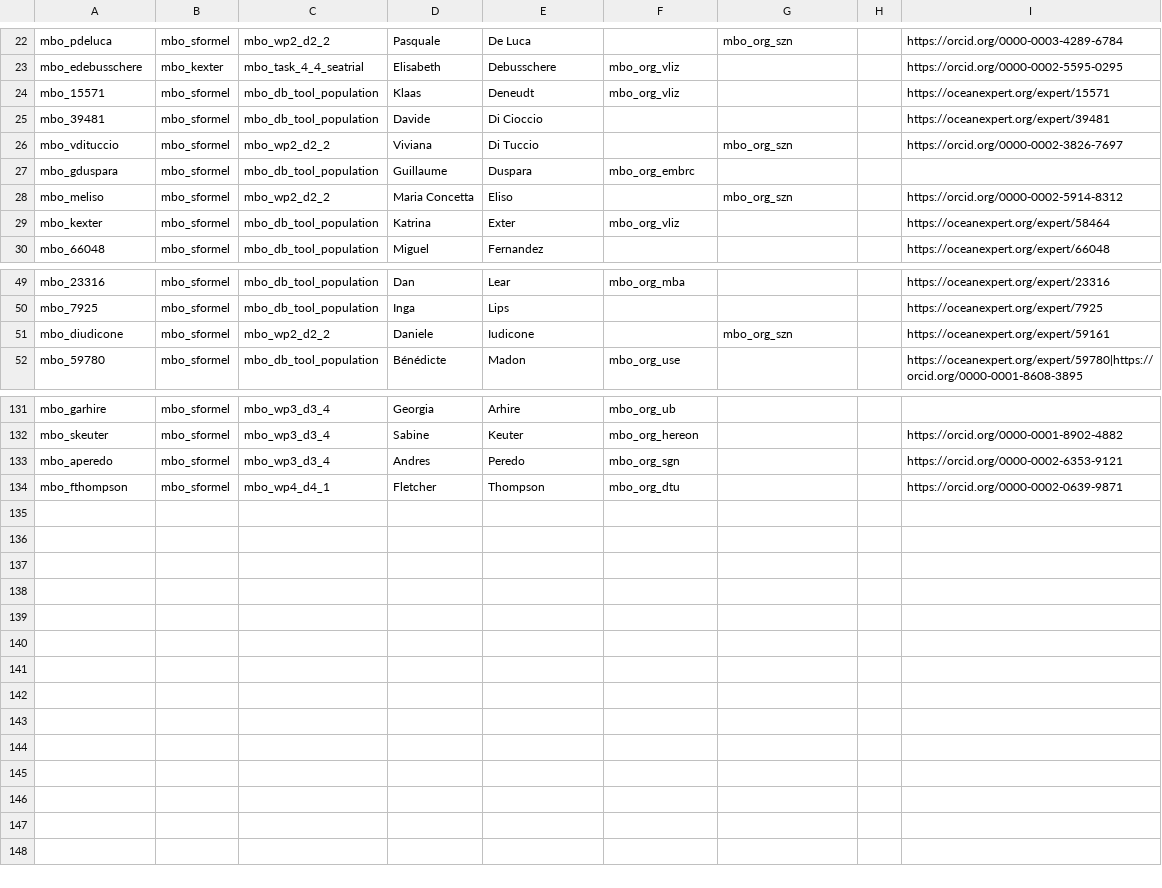
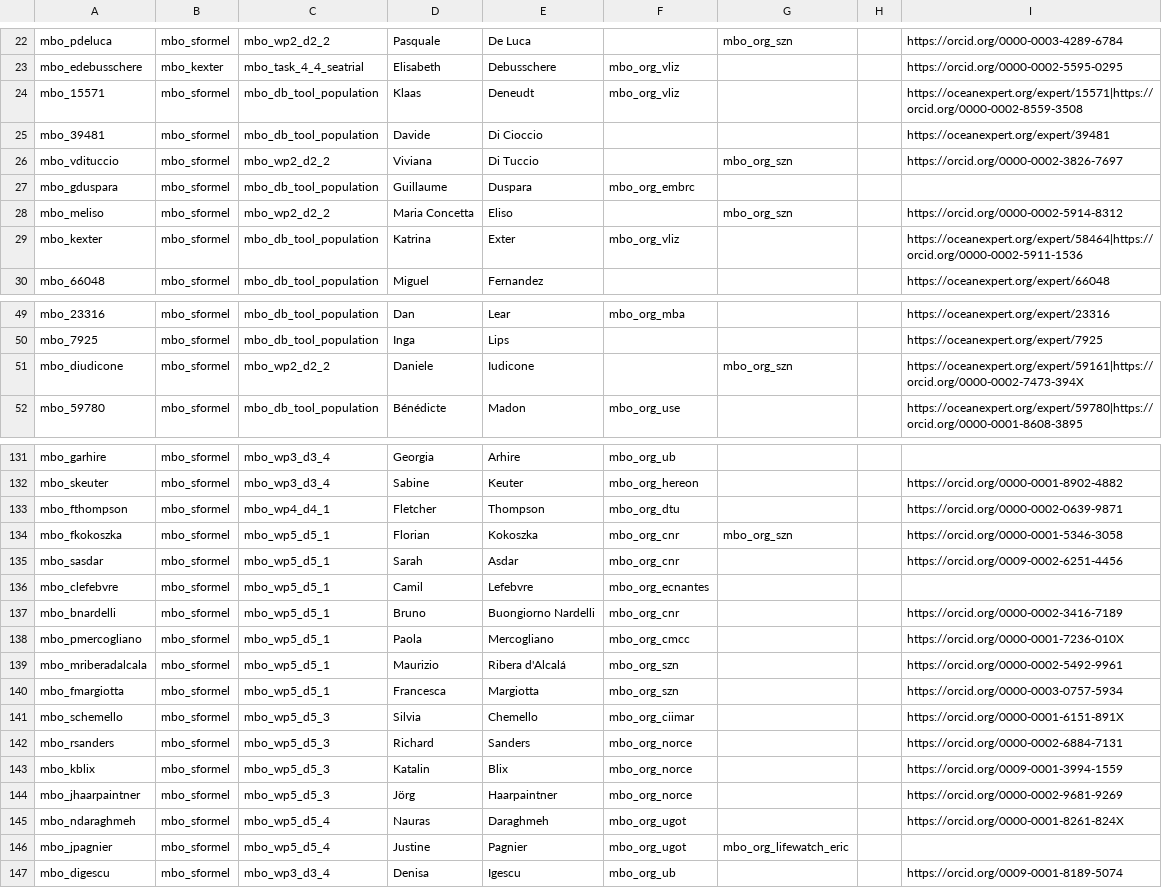
Before and after one commit to marco-bolo/csv-to-json-ld, a CSV file: data/Person.csv, drawn as a sheet; only a part is shown, gaps mark what is left out; the diff covers the shown part only.

```diff
--- a/data/Person.csv
+++ b/data/Person.csv
@@ -23,3 +23,3 @@ mbo_pdeluca,mbo_sformel,mbo_wp2_d2_2,Pasquale,De Luca,,mbo_org_szn,,https://orci
 mbo_edebusschere,mbo_kexter,mbo_task_4_4_seatrial,Elisabeth,Debusschere,mbo_org_vliz,,,https://orcid.org/0000-0002-5595-0295
-mbo_15571,mbo_sformel,mbo_db_tool_population,Klaas,Deneudt,mbo_org_vliz,,,https://oceanexpert.org/expert/15571
+mbo_15571,mbo_sformel,mbo_db_tool_population,Klaas,Deneudt,mbo_org_vliz,,,https://oceanexpert.org/expert/15571|https://orcid.org/0000-0002-8559-3508
 mbo_39481,mbo_sformel,mbo_db_tool_population,Davide,Di Cioccio,,,,https://oceanexpert.org/expert/39481
@@ -28,3 +28,3 @@ mbo_gduspara,mbo_sformel,mbo_db_tool_population,Guillaume,Duspara,mbo_org_embrc,
 mbo_meliso,mbo_sformel,mbo_wp2_d2_2,Maria Concetta,Eliso,,mbo_org_szn,,https://orcid.org/0000-0002-5914-8312
-mbo_kexter,mbo_sformel,mbo_db_tool_population,Katrina,Exter,mbo_org_vliz,,,https://oceanexpert.org/expert/58464
+mbo_kexter,mbo_sformel,mbo_db_tool_population,Katrina,Exter,mbo_org_vliz,,,https://oceanexpert.org/expert/58464|https://orcid.org/0000-0002-5911-1536
 mbo_66048,mbo_sformel,mbo_db_tool_population,Miguel,Fernandez,,,,https://oceanexpert.org/expert/66048
@@ -50,3 +50,3 @@ mbo_23316,mbo_sformel,mbo_db_tool_population,Dan,Lear,mbo_org_mba,,,https://ocea
 mbo_7925,mbo_sformel,mbo_db_tool_population,Inga,Lips,,,,https://oceanexpert.org/expert/7925
-mbo_diudicone,mbo_sformel,mbo_wp2_d2_2,Daniele,Iudicone,,mbo_org_szn,,https://oceanexpert.org/expert/59161
+mbo_diudicone,mbo_sformel,mbo_wp2_d2_2,Daniele,Iudicone,,mbo_org_szn,,https://oceanexpert.org/expert/59161|https://orcid.org/0000-0002-7473-394X
 mbo_59780,mbo_sformel,mbo_db_tool_population,Bénédicte,Madon,mbo_org_use,,,https://oceanexpert.org/expert/59780|https://orcid.org/0000-0001-8608-3895
@@ -132,3 +132,16 @@ mbo_garhire,mbo_sformel,mbo_wp3_d3_4,Georgia,Arhire,mbo_org_ub,,,
 mbo_skeuter,mbo_sformel,mbo_wp3_d3_4,Sabine,Keuter,mbo_org_hereon,,,https://orcid.org/0000-0001-8902-4882
-mbo_aperedo,mbo_sformel,mbo_wp3_d3_4,Andres,Peredo,mbo_org_sgn,,,https://orcid.org/0000-0002-6353-9121
 mbo_fthompson,mbo_sformel,mbo_wp4_d4_1,Fletcher,Thompson,mbo_org_dtu,,,https://orcid.org/0000-0002-0639-9871
+mbo_fkokoszka,mbo_sformel,mbo_wp5_d5_1,Florian,Kokoszka,mbo_org_cnr,mbo_org_szn,,https://orcid.org/0000-0001-5346-3058
+mbo_sasdar,mbo_sformel,mbo_wp5_d5_1,Sarah,Asdar,mbo_org_cnr,,,https://orcid.org/0009-0002-6251-4456
+mbo_clefebvre,mbo_sformel,mbo_wp5_d5_1,Camil,Lefebvre,mbo_org_ecnantes,,,
+mbo_bnardelli,mbo_sformel,mbo_wp5_d5_1,Bruno,Buongiorno Nardelli,mbo_org_cnr,,,https://orcid.org/0000-0002-3416-7189
+mbo_pmercogliano,mbo_sformel,mbo_wp5_d5_1,Paola,Mercogliano,mbo_org_cmcc,,,https://orcid.org/0000-0001-7236-010X
+mbo_mriberadalcala,mbo_sformel,mbo_wp5_d5_1,Maurizio,Ribera d'Alcalá,mbo_org_szn,,,https://orcid.org/0000-0002-5492-9961
+mbo_fmargiotta,mbo_sformel,mbo_wp5_d5_1,Francesca,Margiotta,mbo_org_szn,,,https://orcid.org/0000-0003-0757-5934
+mbo_schemello,mbo_sformel,mbo_wp5_d5_3,Silvia,Chemello,mbo_org_ciimar,,,https://orcid.org/0000-0001-6151-891X
+mbo_rsanders,mbo_sformel,mbo_wp5_d5_3,Richard,Sanders,mbo_org_norce,,,https://orcid.org/0000-0002-6884-7131
+mbo_kblix,mbo_sformel,mbo_wp5_d5_3,Katalin,Blix,mbo_org_norce,,,https://orcid.org/0009-0001-3994-1559
+mbo_jhaarpaintner,mbo_sformel,mbo_wp5_d5_3,Jörg,Haarpaintner,mbo_org_norce,,,https://orcid.org/0000-0002-9681-9269
+mbo_ndaraghmeh,mbo_sformel,mbo_wp5_d5_4,Nauras,Daraghmeh,mbo_org_ugot,,,https://orcid.org/0000-0001-8261-824X
+mbo_jpagnier,mbo_sformel,mbo_wp5_d5_4,Justine,Pagnier,mbo_org_ugot,mbo_org_lifewatch_eric,,
+mbo_digescu,mbo_sformel,mbo_wp3_d3_4,Denisa,Igescu,mbo_org_ub,,,https://orcid.org/0009-0001-8189-5074
```
Also changed, not shown: 2 edited cells elsewhere in this file, data/Action.csv, data/Organization.csv, 1 other file.
